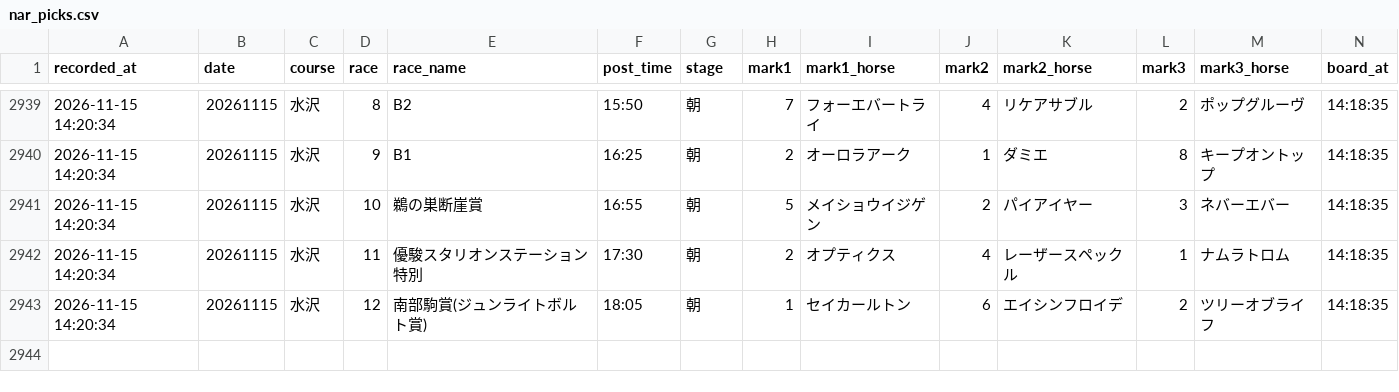
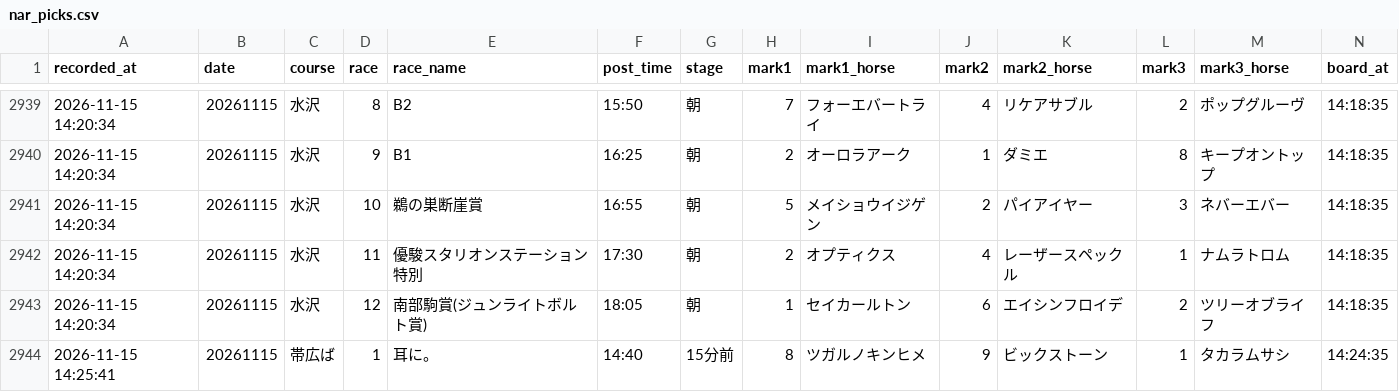
Before and after one commit to mtezoro-hash/keiba-picks, a CSV file: nar_picks.csv, drawn as a sheet; only a part is shown, gaps mark what is left out; rows hold the shown columns only; the diff names each change by its address in the sheet, - before the commit and + after, or states it on an @@ line.

Commit message:
地方の記録 nar_picks.csv 20261115

```diff
--- a/nar_picks.csv
+++ b/nar_picks.csv
+row 2944: 2026-11-15 14:25:41 | 20261115 | 帯広ば | 1 | 耳に。 | 14:40 | 15分前 | 8 | ツガルノキンヒメ | 9 | ビックストーン | 1 | タカラムサシ | 14:24:35
```
